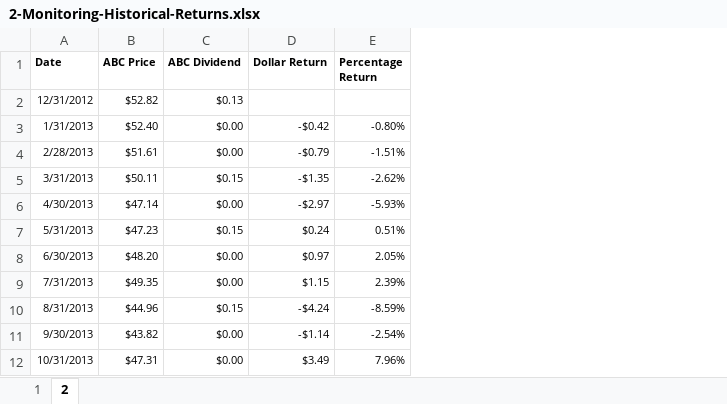
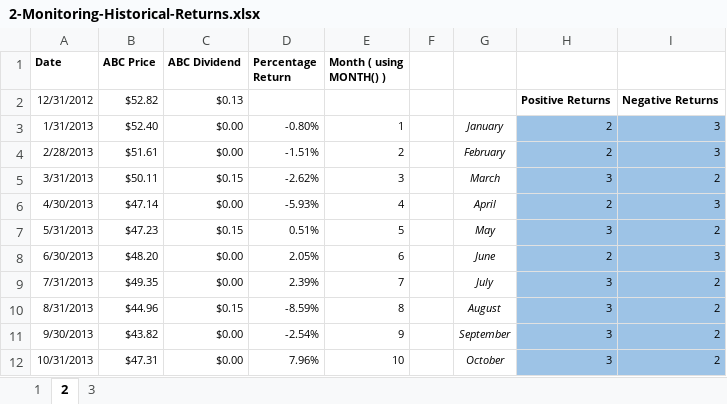
Before and after one commit to rhiggins2308/DC-Fin-Analytics-Spreadsheets, an Excel workbook: 2-Monitoring-Historical-Returns.xlsx, sheet 2, drawn as a sheet; only a part is shown; values as stored, in another font and other column widths than the file's, no borders; removed rows and columns are numbered as before the commit, all else as after; the diff names each change by its address in the sheet, - before the commit and + after, or states it on an @@ line.

Commit message:
Monitoring Returns

```diff
--- a/2-Monitoring-Historical-Returns.xlsx (sheet 2)
+++ b/2-Monitoring-Historical-Returns.xlsx (sheet 2)
+sheet tab: 3
-column D (Dollar Return), rows 3-12: -$0.42 | -$0.79 | -$1.35 | -$2.97 | $0.24 | $0.97 | $1.15 | -$4.24 | -$1.14 | $3.49
+column E (Month ( using MONTH() )), rows 3-12: 1 | 2 | 3 | 4 | 5 | 6 | 7 | 8 | 9 | 10
+column F, empty
+column G, rows 3-12: January | February | March | April | May | June | July | August | September | October
+column H, rows 2-12: Positive Returns | 2 | 2 | 3 | 2 | 3 | 2 | 3 | 3 | 3 | 3
+column I, rows 2-12: Negative Returns | 3 | 3 | 2 | 3 | 2 | 3 | 2 | 2 | 2 | 2
```
Also changed, not shown: formulas that keep their value.
